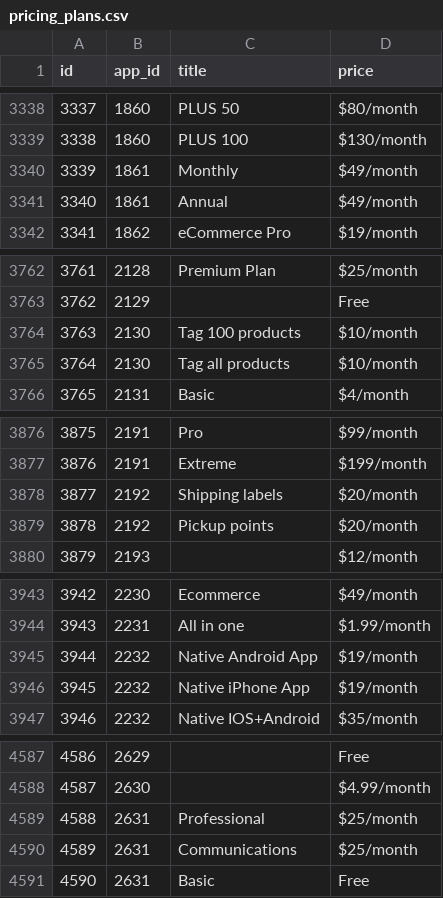
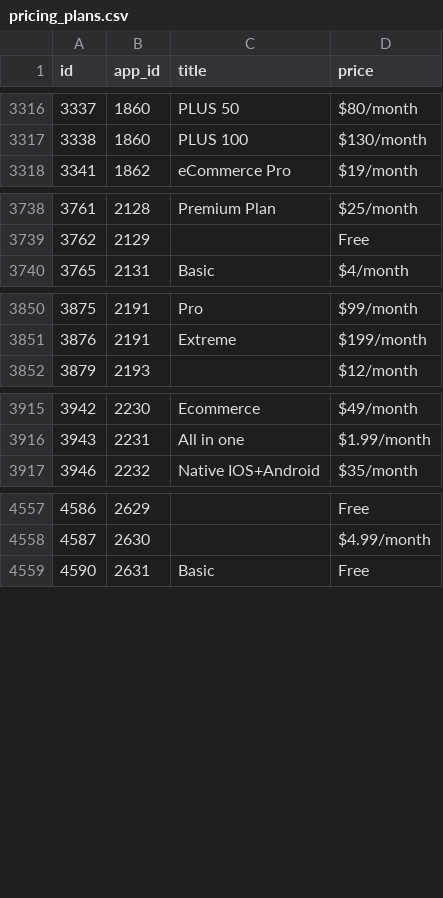
Before and after one commit to rudolfslogins/sql-shopify, a CSV file: _data/pricing_plans.csv, drawn as a sheet; only a part is shown, gaps mark what is left out; the diff covers the shown part only; the diff names each change by its address in the sheet, - before the commit and + after, or states it on an @@ line.

```diff
--- a/_data/pricing_plans.csv
+++ b/_data/pricing_plans.csv
-row 3340: 3339 | 1861 | Monthly | $49/month
-row 3341: 3340 | 1861 | Annual | $49/month
-row 3764: 3763 | 2130 | Tag 100 products | $10/month
-row 3765: 3764 | 2130 | Tag all products | $10/month
-row 3878: 3877 | 2192 | Shipping labels | $20/month
-row 3879: 3878 | 2192 | Pickup points | $20/month
-row 3945: 3944 | 2232 | Native Android App | $19/month
-row 3946: 3945 | 2232 | Native iPhone App | $19/month
-row 4589: 4588 | 2631 | Professional | $25/month
-row 4590: 4589 | 2631 | Communications | $25/month
```
Also changed, not shown: 22 removed rows and 6 edited cells elsewhere in this file, _data/key_benefits.csv, 15 other files.
